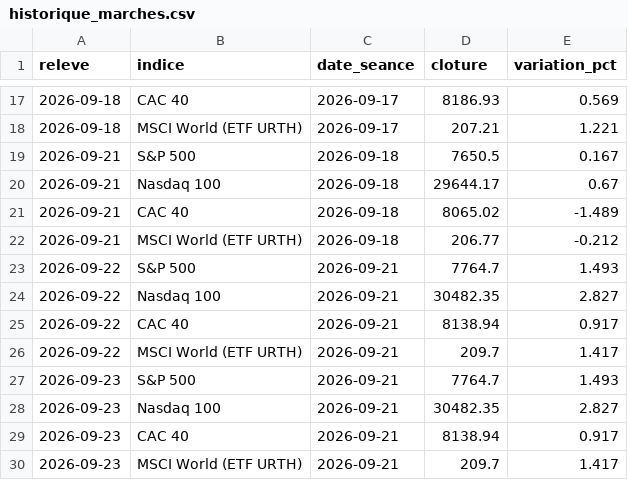
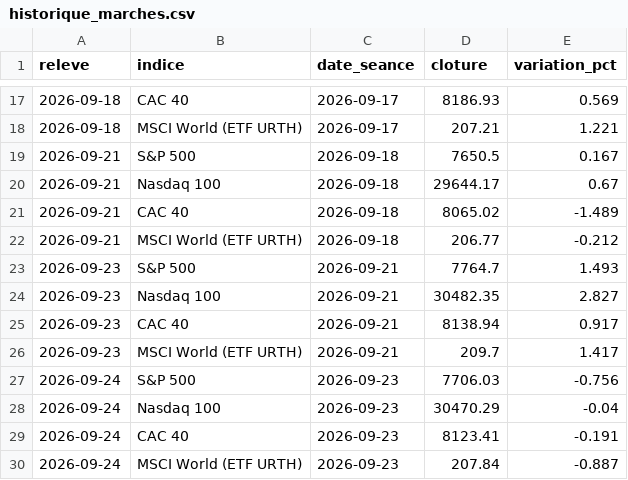
Before and after one commit to amoneTazz-glitch/-point-Bourse01, a CSV file: historique_marches.csv, drawn as a sheet; only a part is shown, gaps mark what is left out; removed rows and columns are numbered as before the commit, all else as after; the diff names each change by its address in the sheet, - before the commit and + after, or states it on an @@ line.

```diff
--- a/historique_marches.csv
+++ b/historique_marches.csv
-row 23: 2026-09-22 | S&P 500 | 2026-09-21 | 7764.7 | 1.493
-row 24: 2026-09-22 | Nasdaq 100 | 2026-09-21 | 30482.35 | 2.827
-row 25: 2026-09-22 | CAC 40 | 2026-09-21 | 8138.94 | 0.917
-row 26: 2026-09-22 | MSCI World (ETF URTH) | 2026-09-21 | 209.7 | 1.417
+row 27: 2026-09-24 | S&P 500 | 2026-09-23 | 7706.03 | -0.756
+row 28: 2026-09-24 | Nasdaq 100 | 2026-09-23 | 30470.29 | -0.04
+row 29: 2026-09-24 | CAC 40 | 2026-09-23 | 8123.41 | -0.191
+row 30: 2026-09-24 | MSCI World (ETF URTH) | 2026-09-23 | 207.84 | -0.887
```
